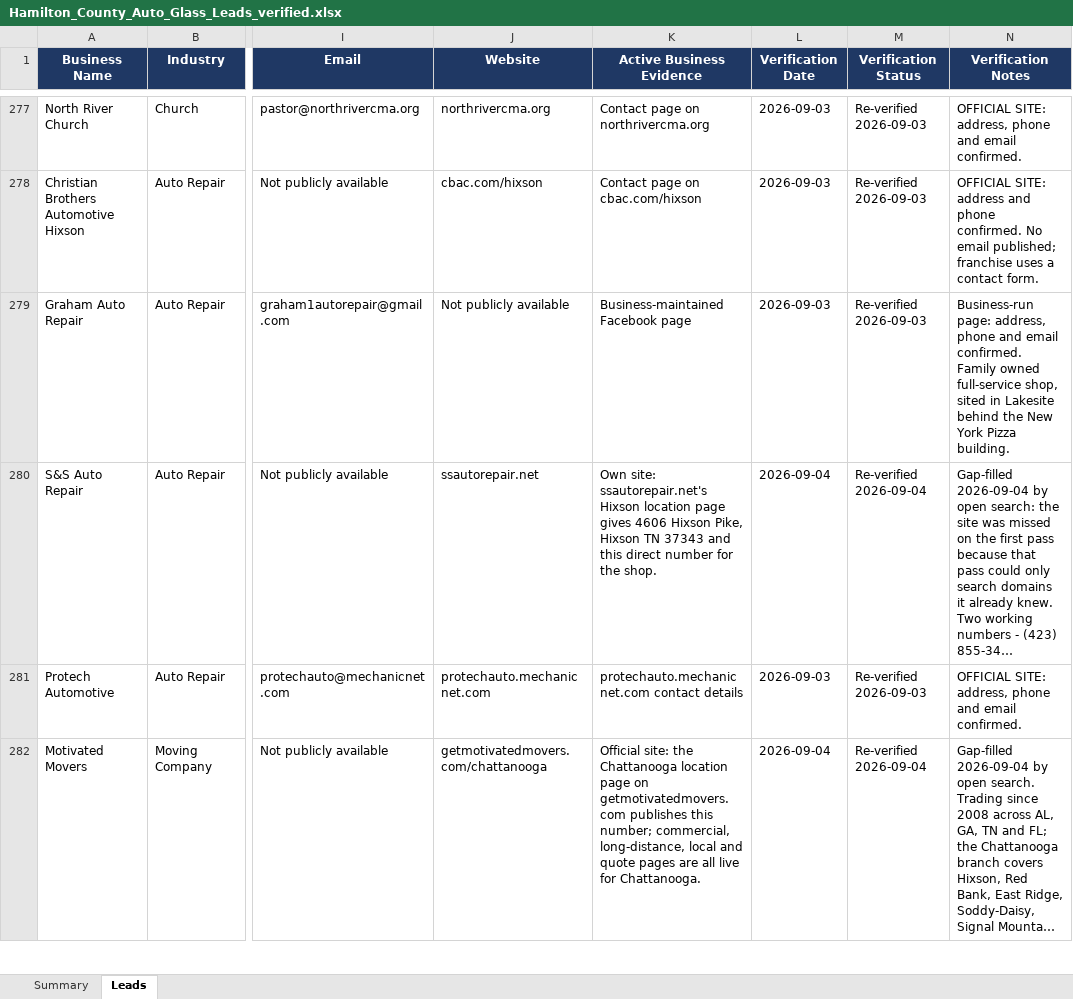
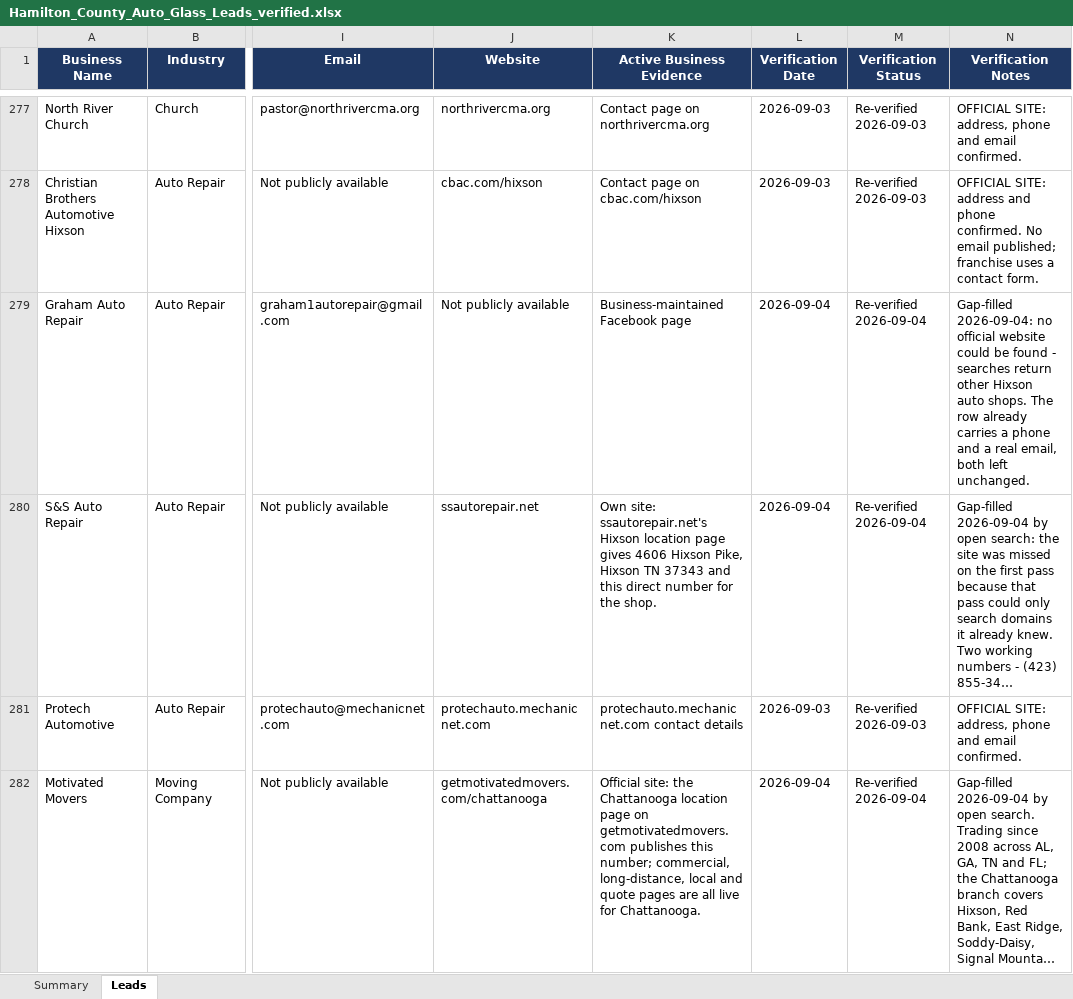
Before and after one commit to hardknoxautoglass/Hard-Knox-, an Excel workbook: leads/Hamilton_County_Auto_Glass_Leads_verified.xlsx, sheet Leads, drawn as a sheet; only a part is shown, gaps mark what is left out; long unchanged cells end in …; values as stored, in another font and other column widths than the file's, no borders; the diff covers the shown part only; the diff names each change by its address in the sheet, - before the commit and + after, or states it on an @@ line.

```diff
--- a/leads/Hamilton_County_Auto_Glass_Leads_verified.xlsx (sheet Leads)
+++ b/leads/Hamilton_County_Auto_Glass_Leads_verified.xlsx (sheet Leads)
-L279 (Verification Date): 2026-09-03
+L279 (Verification Date): 2026-09-04
-M279 (Verification Status): Re-verified 2026-09-03
+M279 (Verification Status): Re-verified 2026-09-04
-N279 (Verification Notes): Business-run page: address, phone and email confirmed. Family owned full-service shop, sited in Lakesite behind the New York Pizza building.
+N279 (Verification Notes): Gap-filled 2026-09-04: no official website could be found - searches return other Hixson auto shops. The row already carries a phone and a real email, both left unchanged.
```
Also changed, not shown: 25 edited cells elsewhere in this sheet, 1 other file.
